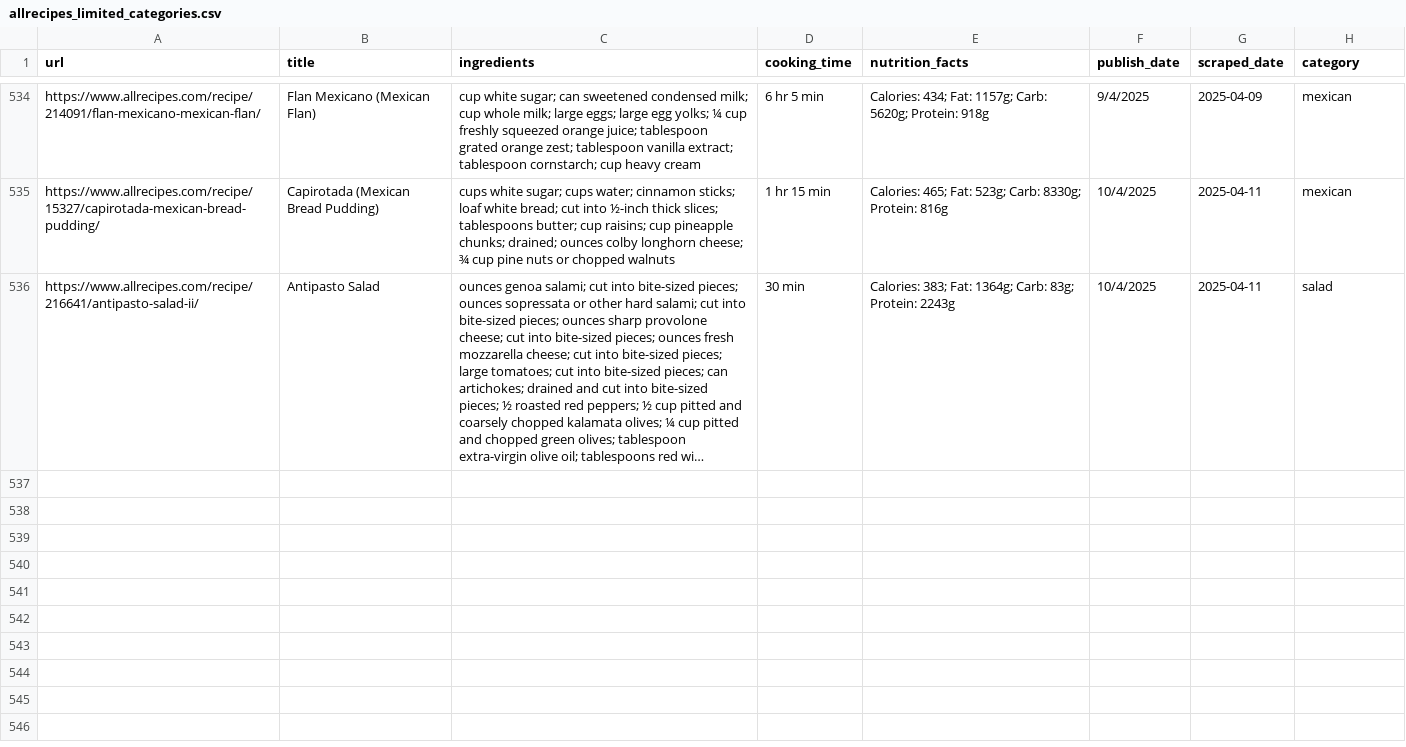
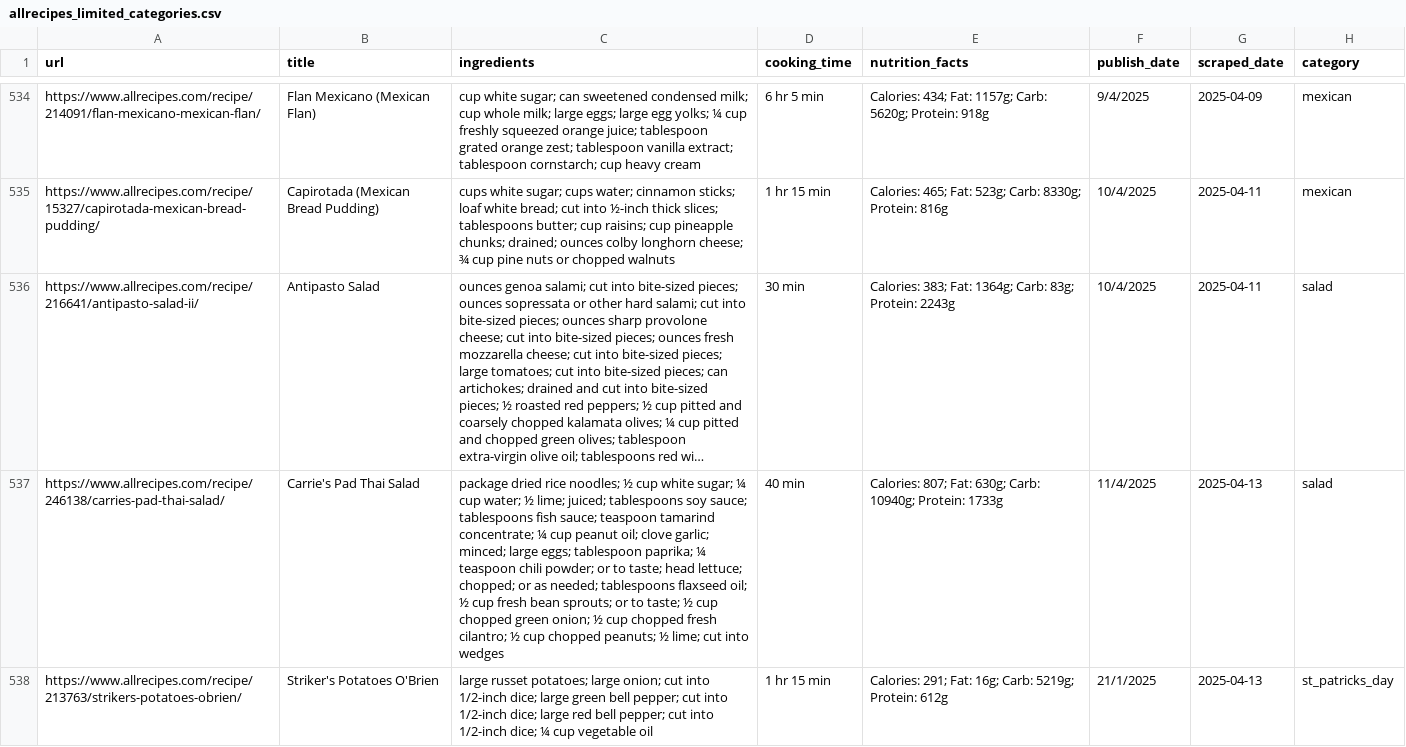
Before and after one commit to Dania909/DS_WebScraping, a CSV file: allrecipes_limited_categories.csv, drawn as a sheet; only a part is shown, gaps mark what is left out; long unchanged cells end in …; the diff names each change by its address in the sheet, - before the commit and + after, or states it on an @@ line.

```diff
--- a/allrecipes_limited_categories.csv
+++ b/allrecipes_limited_categories.csv
+row 537: https://www.allrecipes.com/recipe/246138/carries-pad-thai-salad/ | Carrie's Pad Thai Salad | package dried rice noodles; ½ cup white sugar; ¼ cup water; ½ lime; juiced; tablespoons soy sauce; tablespoons fish sauce; teaspoon tamarind concentrate; ¼ cup peanut oil; clove garlic; minced; large eggs; tablespoon paprika; ¼ teaspoon chili powder; or to taste; head lettuce; chopped; or as needed; tablespoons flaxseed oil; ½ cup fresh bean sprouts; or to taste; ½ cup chopped green onion; ½ cup chopped fresh cilantro; ½ cup chopped peanuts; ½ lime; cut into wedges | 40 min | Calories: 807; Fat: 630g; Carb: 10940g; Protein: 1733g | 11/4/2025 | 2025-04-13 | salad
+row 538: https://www.allrecipes.com/recipe/213763/strikers-potatoes-obrien/ | Striker's Potatoes O'Brien | large russet potatoes; large onion; cut into 1/2-inch dice; large green bell pepper; cut into 1/2-inch dice; large red bell pepper; cut into 1/2-inch dice; ¼ cup vegetable oil | 1 hr 15 min | Calories: 291; Fat: 16g; Carb: 5219g; Protein: 612g | 21/1/2025 | 2025-04-13 | st_patricks_day
```
Also changed, not shown: combined_cleaned.csv, recipetineats_limited_categories.csv.
